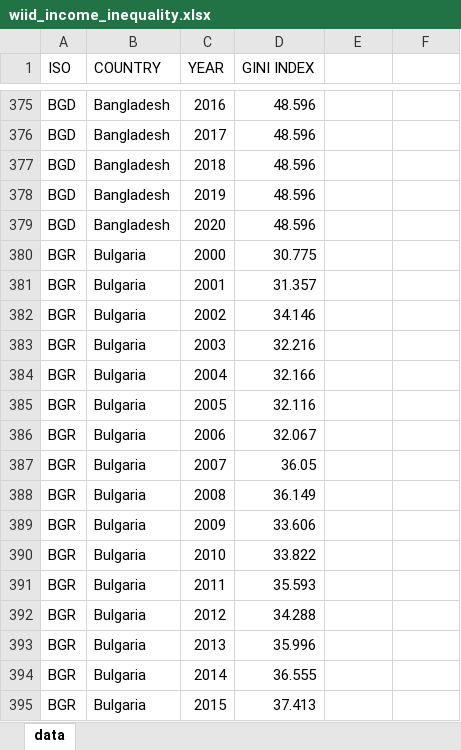
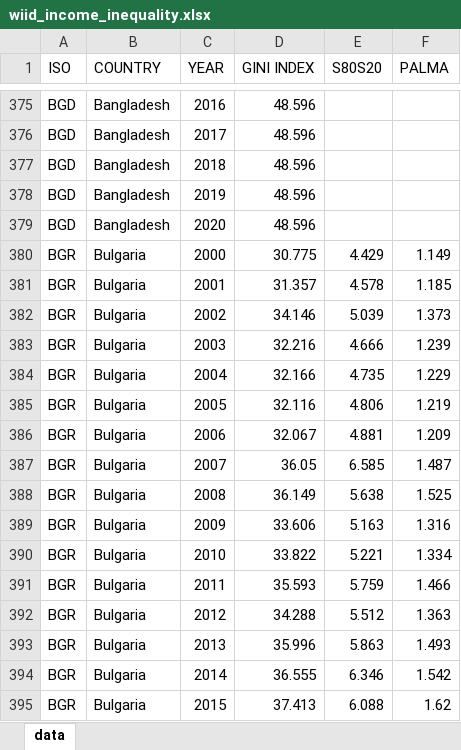
Before and after one commit to Rizvanski/master_thesis, an Excel workbook: Data/wiid_income_inequality.xlsx, sheet data, drawn as a sheet; only a part is shown, gaps mark what is left out; values as stored, in another font and other column widths than the file's, no borders; the diff covers the shown part only; the diff names each change by its address in the sheet, - before the commit and + after, or states it on an @@ line.

Commit message:
adding data files

```diff
--- a/Data/wiid_income_inequality.xlsx (sheet data)
+++ b/Data/wiid_income_inequality.xlsx (sheet data)
-E1: (empty)
+E1: S80S20
-F1: (empty)
+F1: PALMA
-E380 (S80S20): (empty)
+E380 (S80S20): 4.429
-F380 (PALMA): (empty)
+F380 (PALMA): 1.149
-E381 (S80S20): (empty)
+E381 (S80S20): 4.578
-F381 (PALMA): (empty)
+F381 (PALMA): 1.185
-E382 (S80S20): (empty)
+E382 (S80S20): 5.039
-F382 (PALMA): (empty)
+F382 (PALMA): 1.373
-E383 (S80S20): (empty)
+E383 (S80S20): 4.666
-F383 (PALMA): (empty)
+F383 (PALMA): 1.239
-E384 (S80S20): (empty)
+E384 (S80S20): 4.735
-F384 (PALMA): (empty)
+F384 (PALMA): 1.229
-E385 (S80S20): (empty)
+E385 (S80S20): 4.806
-F385 (PALMA): (empty)
+F385 (PALMA): 1.219
-E386 (S80S20): (empty)
+E386 (S80S20): 4.881
-F386 (PALMA): (empty)
+F386 (PALMA): 1.209
-E387 (S80S20): (empty)
+E387 (S80S20): 6.585
-F387 (PALMA): (empty)
+F387 (PALMA): 1.487
-E388 (S80S20): (empty)
+E388 (S80S20): 5.638
-F388 (PALMA): (empty)
+F388 (PALMA): 1.525
-E389 (S80S20): (empty)
+E389 (S80S20): 5.163
-F389 (PALMA): (empty)
+F389 (PALMA): 1.316
-E390 (S80S20): (empty)
+E390 (S80S20): 5.221
-F390 (PALMA): (empty)
+F390 (PALMA): 1.334
-E391 (S80S20): (empty)
+E391 (S80S20): 5.759
-F391 (PALMA): (empty)
+F391 (PALMA): 1.466
-E392 (S80S20): (empty)
+E392 (S80S20): 5.512
-F392 (PALMA): (empty)
+F392 (PALMA): 1.363
-E393 (S80S20): (empty)
+E393 (S80S20): 5.863
-F393 (PALMA): (empty)
+F393 (PALMA): 1.493
-E394 (S80S20): (empty)
+E394 (S80S20): 6.346
-F394 (PALMA): (empty)
+F394 (PALMA): 1.542
-E395 (S80S20): (empty)
+E395 (S80S20): 6.088
-F395 (PALMA): (empty)
+F395 (PALMA): 1.62
```
Also changed, not shown: 274 edited cells elsewhere in this sheet, 48 other files.
